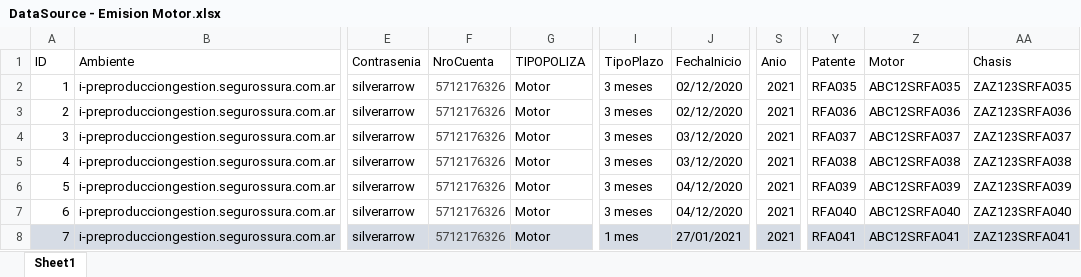
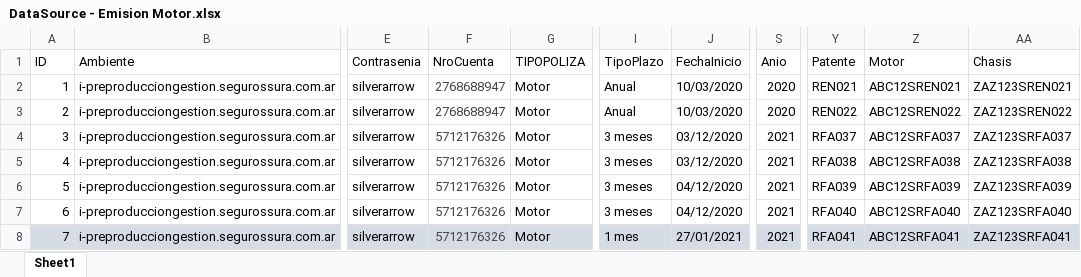
Before and after one commit to suraranorex/sura, an Excel workbook: Sura/DataSource - Emision Motor.xlsx, sheet Sheet1, drawn as a sheet; only a part is shown, gaps mark what is left out; values as stored, in another font and other column widths than the file's, no borders; the diff names each change by its address in the sheet, - before the commit and + after, or states it on an @@ line.

Commit message:
se modif excel para emitir polizas ara nacho

```diff
--- a/Sura/DataSource - Emision Motor.xlsx (sheet Sheet1)
+++ b/Sura/DataSource - Emision Motor.xlsx (sheet Sheet1)
-F2:F3 (NroCuenta): 5712176326
+F2:F3 (NroCuenta): 2768688947
-I2:I3 (TipoPlazo): 3 meses
+I2:I3 (TipoPlazo): Anual
-J2:J3 (FechaInicio): 02/12/2020
+J2:J3 (FechaInicio): 10/03/2020
-S2:S3 (Anio): 2021
+S2:S3 (Anio): 2020
-Y2 (Patente): RFA035
+Y2 (Patente): REN021
-Z2 (Motor): ABC12SRFA035
+Z2 (Motor): ABC12SREN021
-AA2 (Chasis): ZAZ123SRFA035
+AA2 (Chasis): ZAZ123SREN021
-Y3 (Patente): RFA036
+Y3 (Patente): REN022
-Z3 (Motor): ABC12SRFA036
+Z3 (Motor): ABC12SREN022
-AA3 (Chasis): ZAZ123SRFA036
+AA3 (Chasis): ZAZ123SREN022
```
Also changed, not shown: 1 other file.
